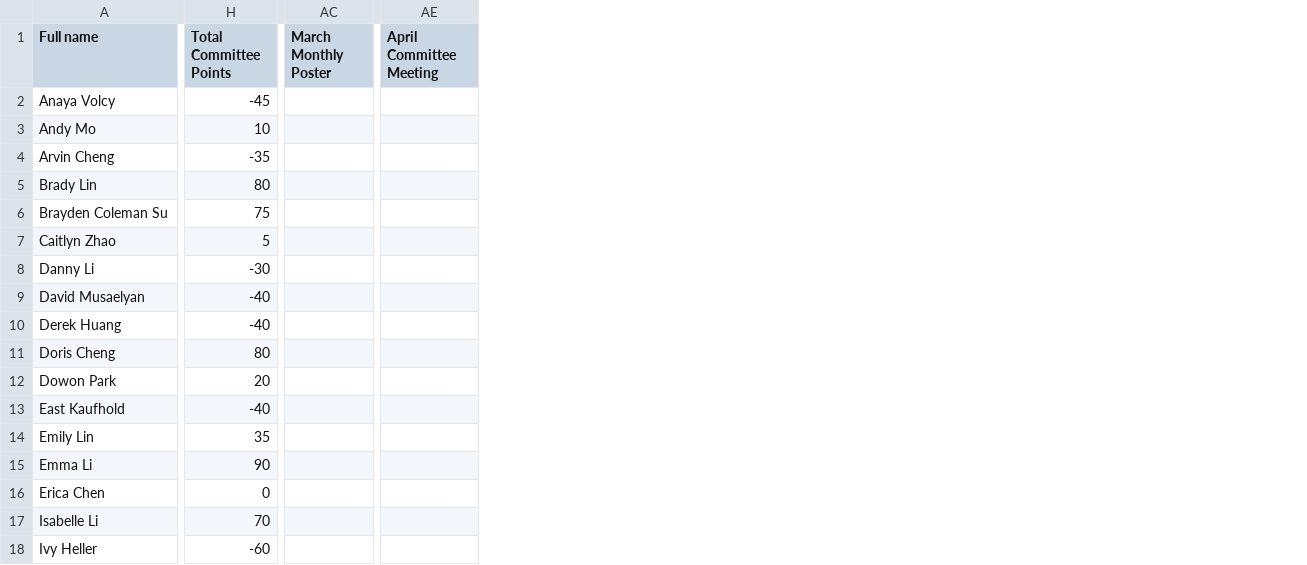
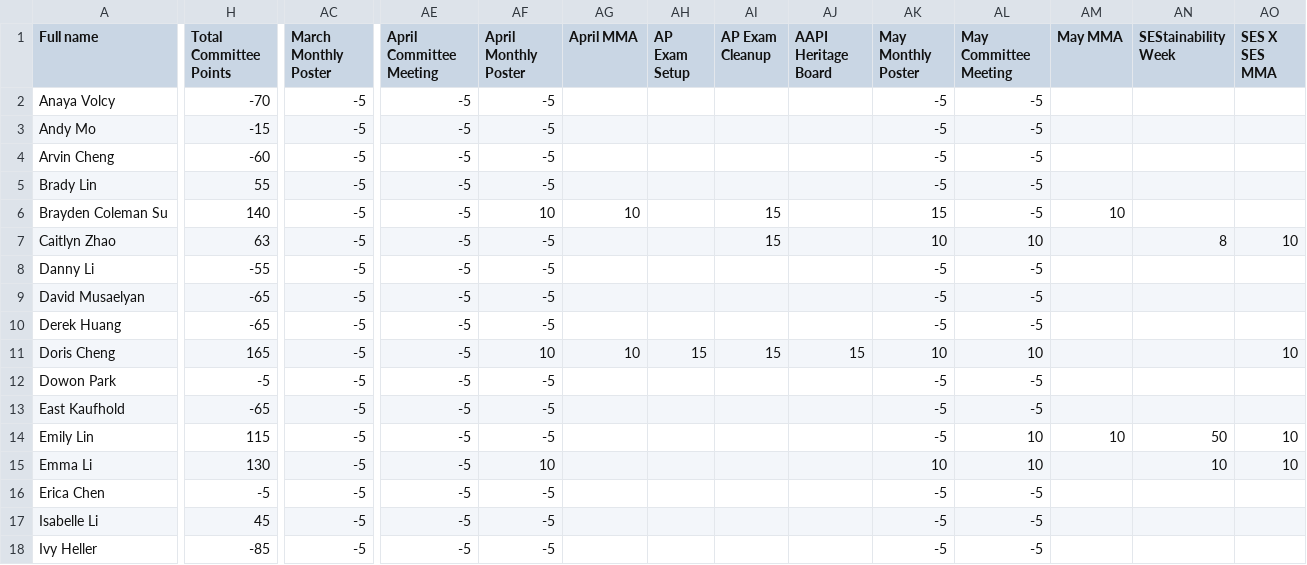
Before and after one commit to BTHS-NHS-Secretaries/bthsnhs.org, a CSV file: ses.csv, drawn as a sheet; only a part is shown, gaps mark what is left out; the diff covers the shown part only; the diff names each change by its address in the sheet, - before the commit and + after, or states it on an @@ line.

```diff
--- a/ses.csv
+++ b/ses.csv
+column AF (April Monthly Poster), rows 2-18: -5 | -5 | -5 | -5 | 10 | -5 | -5 | -5 | -5 | 10 | -5 | -5 | -5 | 10 | -5 | -5 | -5
+column AG (April MMA), rows 6-11: 10 |  |  |  |  | 10
+column AH (AP Exam Setup), row 11: 15
+column AI (AP Exam Cleanup), rows 6-11: 15 | 15 |  |  |  | 15
+column AJ (AAPI Heritage Board), row 11: 15
+column AK (May Monthly Poster), rows 2-18: -5 | -5 | -5 | -5 | 15 | 10 | -5 | -5 | -5 | 10 | -5 | -5 | -5 | 10 | -5 | -5 | -5
+column AL (May Committee Meeting), rows 2-18: -5 | -5 | -5 | -5 | -5 | 10 | -5 | -5 | -5 | 10 | -5 | -5 | 10 | 10 | -5 | -5 | -5
+column AM (May MMA), rows 6-14: 10 |  |  |  |  |  |  |  | 10
+column AN (SEStainability Week), rows 7-15: 8 |  |  |  |  |  |  | 50 | 10
+column AO (SES X SES MMA), rows 7-15: 10 |  |  |  | 10 |  |  | 10 | 10
-H2 (Total Committee Points): -45
+H2 (Total Committee Points): -70
-AC2:AC18 (March Monthly Poster): (empty)
+AC2:AC18 (March Monthly Poster): -5
-AE2:AE18 (April Committee Meeting): (empty)
+AE2:AE18 (April Committee Meeting): -5
-H3 (Total Committee Points): 10
+H3 (Total Committee Points): -15
-H4 (Total Committee Points): -35
+H4 (Total Committee Points): -60
-H5 (Total Committee Points): 80
+H5 (Total Committee Points): 55
-H6 (Total Committee Points): 75
+H6 (Total Committee Points): 140
-H7 (Total Committee Points): 5
+H7 (Total Committee Points): 63
-H8 (Total Committee Points): -30
+H8 (Total Committee Points): -55
-H9:H10 (Total Committee Points): -40
+H9:H10 (Total Committee Points): -65
-H11 (Total Committee Points): 80
+H11 (Total Committee Points): 165
-H12 (Total Committee Points): 20
+H12 (Total Committee Points): -5
-H13 (Total Committee Points): -40
+H13 (Total Committee Points): -65
-H14 (Total Committee Points): 35
+H14 (Total Committee Points): 115
-H15 (Total Committee Points): 90
+H15 (Total Committee Points): 130
-H16 (Total Committee Points): 0
+H16 (Total Committee Points): -5
-H17 (Total Committee Points): 70
+H17 (Total Committee Points): 45
-H18 (Total Committee Points): -60
+H18 (Total Committee Points): -85
```
Also changed, not shown: 91 edited cells elsewhere in this file, alumni.csv, induction.csv, 9 other files.
